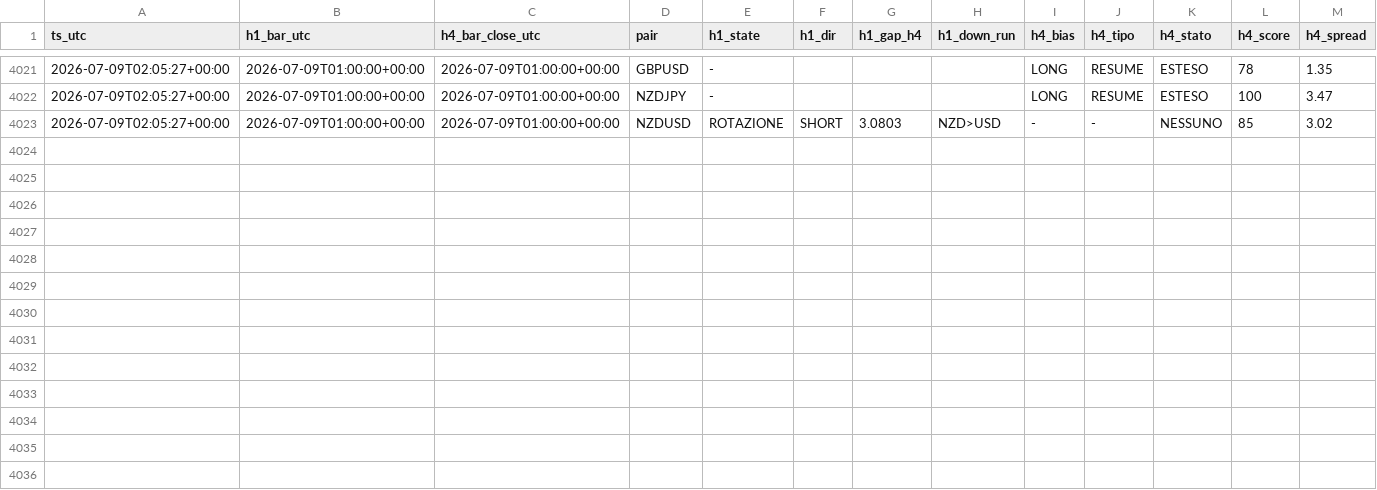
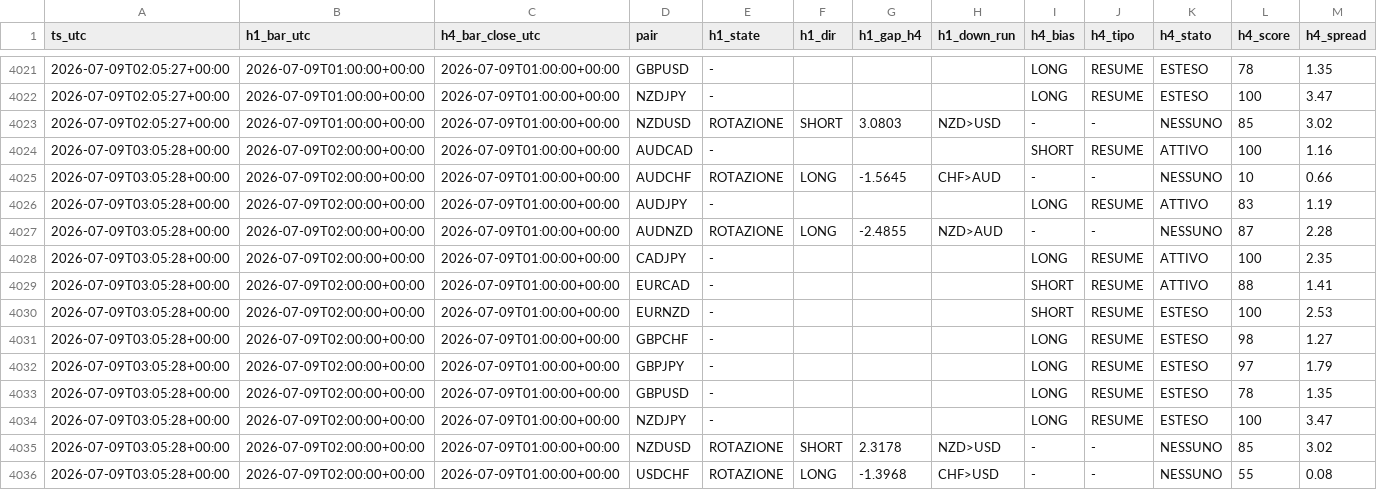
Before and after one commit to Philoleo2/fx-bias-radar-engine, a CSV file: reports/prerottura/fase4_log.csv, drawn as a sheet; only a part is shown, gaps mark what is left out; rows hold the shown columns only; the diff names each change by its address in the sheet, - before the commit and + after, or states it on an @@ line.

```diff
--- a/reports/prerottura/fase4_log.csv
+++ b/reports/prerottura/fase4_log.csv
+row 4024: 2026-07-09T03:05:28+00:00 | 2026-07-09T02:00:00+00:00 | 2026-07-09T01:00:00+00:00 | AUDCAD | - |  |  |  | SHORT | RESUME | ATTIVO | 100 | 1.16
+row 4025: 2026-07-09T03:05:28+00:00 | 2026-07-09T02:00:00+00:00 | 2026-07-09T01:00:00+00:00 | AUDCHF | ROTAZIONE | LONG | -1.5645 | CHF>AUD | - | - | NESSUNO | 10 | 0.66
+row 4026: 2026-07-09T03:05:28+00:00 | 2026-07-09T02:00:00+00:00 | 2026-07-09T01:00:00+00:00 | AUDJPY | - |  |  |  | LONG | RESUME | ATTIVO | 83 | 1.19
+row 4027: 2026-07-09T03:05:28+00:00 | 2026-07-09T02:00:00+00:00 | 2026-07-09T01:00:00+00:00 | AUDNZD | ROTAZIONE | LONG | -2.4855 | NZD>AUD | - | - | NESSUNO | 87 | 2.28
+row 4028: 2026-07-09T03:05:28+00:00 | 2026-07-09T02:00:00+00:00 | 2026-07-09T01:00:00+00:00 | CADJPY | - |  |  |  | LONG | RESUME | ATTIVO | 100 | 2.35
+row 4029: 2026-07-09T03:05:28+00:00 | 2026-07-09T02:00:00+00:00 | 2026-07-09T01:00:00+00:00 | EURCAD | - |  |  |  | SHORT | RESUME | ATTIVO | 88 | 1.41
+row 4030: 2026-07-09T03:05:28+00:00 | 2026-07-09T02:00:00+00:00 | 2026-07-09T01:00:00+00:00 | EURNZD | - |  |  |  | SHORT | RESUME | ESTESO | 100 | 2.53
+row 4031: 2026-07-09T03:05:28+00:00 | 2026-07-09T02:00:00+00:00 | 2026-07-09T01:00:00+00:00 | GBPCHF | - |  |  |  | LONG | RESUME | ESTESO | 98 | 1.27
+row 4032: 2026-07-09T03:05:28+00:00 | 2026-07-09T02:00:00+00:00 | 2026-07-09T01:00:00+00:00 | GBPJPY | - |  |  |  | LONG | RESUME | ESTESO | 97 | 1.79
+row 4033: 2026-07-09T03:05:28+00:00 | 2026-07-09T02:00:00+00:00 | 2026-07-09T01:00:00+00:00 | GBPUSD | - |  |  |  | LONG | RESUME | ESTESO | 78 | 1.35
+row 4034: 2026-07-09T03:05:28+00:00 | 2026-07-09T02:00:00+00:00 | 2026-07-09T01:00:00+00:00 | NZDJPY | - |  |  |  | LONG | RESUME | ESTESO | 100 | 3.47
+row 4035: 2026-07-09T03:05:28+00:00 | 2026-07-09T02:00:00+00:00 | 2026-07-09T01:00:00+00:00 | NZDUSD | ROTAZIONE | SHORT | 2.3178 | NZD>USD | - | - | NESSUNO | 85 | 3.02
+row 4036: 2026-07-09T03:05:28+00:00 | 2026-07-09T02:00:00+00:00 | 2026-07-09T01:00:00+00:00 | USDCHF | ROTAZIONE | LONG | -1.3968 | CHF>USD | - | - | NESSUNO | 55 | 0.08
```
Also changed, not shown: 1 other file.
